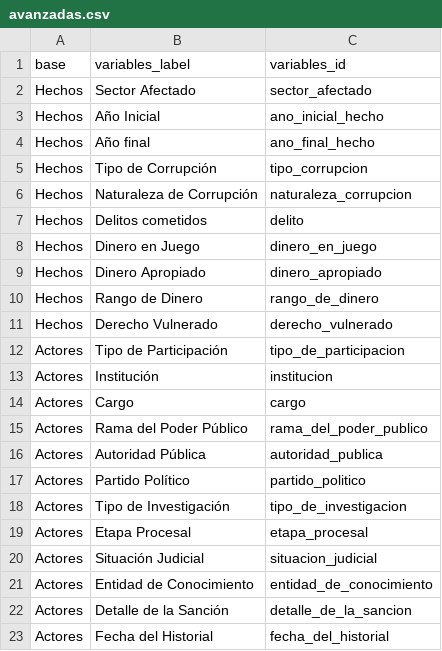
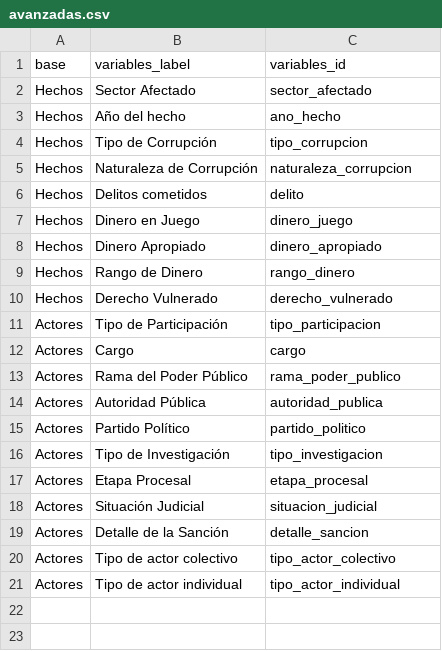
Before and after one commit to datasketch/transparencia-2019, a CSV file: app/data/aux/avanzadas.csv, drawn as a sheet.

```diff
--- a/app/data/aux/avanzadas.csv
+++ b/app/data/aux/avanzadas.csv
@@ -2,4 +2,3 @@ base,variables_label,variables_id
 Hechos,Sector Afectado ,sector_afectado
-Hechos,Año Inicial ,ano_inicial_hecho
-Hechos,Año final ,ano_final_hecho
+Hechos,Año del hecho,ano_hecho
 Hechos,Tipo de Corrupción ,tipo_corrupcion
@@ -7,17 +6,16 @@ Hechos,Naturaleza de Corrupción ,naturaleza_corrupcion
 Hechos,Delitos cometidos ,delito
-Hechos,Dinero en Juego ,dinero_en_juego
+Hechos,Dinero en Juego ,dinero_juego
 Hechos,Dinero Apropiado,dinero_apropiado
-Hechos,Rango de Dinero ,rango_de_dinero
+Hechos,Rango de Dinero ,rango_dinero
 Hechos,Derecho Vulnerado ,derecho_vulnerado
-Actores,Tipo de Participación ,tipo_de_participacion
-Actores,Institución ,institucion
+Actores,Tipo de Participación ,tipo_participacion
 Actores,Cargo ,cargo
-Actores,Rama del Poder Público ,rama_del_poder_publico
+Actores,Rama del Poder Público ,rama_poder_publico
 Actores,Autoridad Pública ,autoridad_publica
 Actores,Partido Político ,partido_politico
-Actores,Tipo de Investigación ,tipo_de_investigacion
+Actores,Tipo de Investigación ,tipo_investigacion
 Actores,Etapa Procesal ,etapa_procesal
 Actores,Situación Judicial,situacion_judicial
-Actores,Entidad de Conocimiento ,entidad_de_conocimiento
-Actores,Detalle de la Sanción ,detalle_de_la_sancion
-Actores,Fecha del Historial ,fecha_del_historial
+Actores,Detalle de la Sanción ,detalle_sancion
+Actores,Tipo de actor colectivo,tipo_actor_colectivo
+Actores,Tipo de actor individual,tipo_actor_individual
```
Also changed, not shown: app/data/aux/basicos.csv, app/data/aux/cruces.csv, 18 other files.
